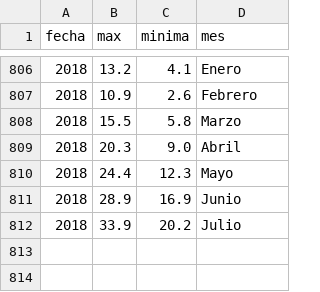
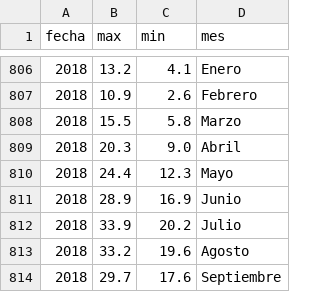
Before and after one commit to vulturno/forno, a CSV file: csv/total-media-limpio.csv, drawn as a sheet; only a part is shown, gaps mark what is left out; the diff names each change by its address in the sheet, - before the commit and + after, or states it on an @@ line.

Commit message:
graficas de temperatura media mensual

```diff
--- a/csv/total-media-limpio.csv
+++ b/csv/total-media-limpio.csv
-C1: minima
+C1: min
+row 813: 2018 | 33.2 | 19.6 | Agosto
+row 814: 2018 | 29.7 | 17.6 | Septiembre
```
Also changed, not shown: 9 other files.
